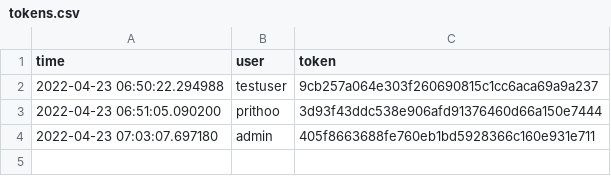
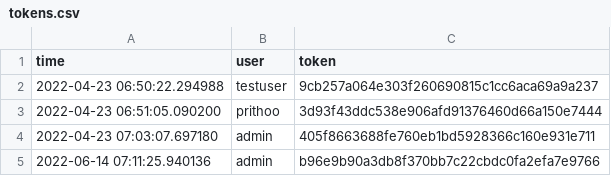
Before and after one commit to Arkiralor/Dual_Service, a CSV file: Django_SC/notes/tokens.csv, drawn as a sheet.

```diff
--- a/Django_SC/notes/tokens.csv
+++ b/Django_SC/notes/tokens.csv
@@ -4 +4,2 @@ time, user, token
 2022-04-23 07:03:07.697180,admin,405f8663688fe760eb1bd5928366c160e931e711
+2022-06-14 07:11:25.940136,admin,b96e9b90a3db8f370bb7c22cbdc0fa2efa7e9766
```
Also changed, not shown: 3 other files.
